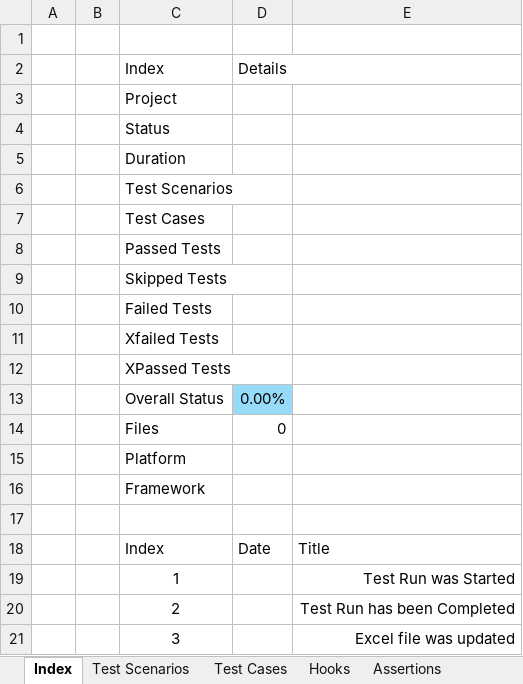
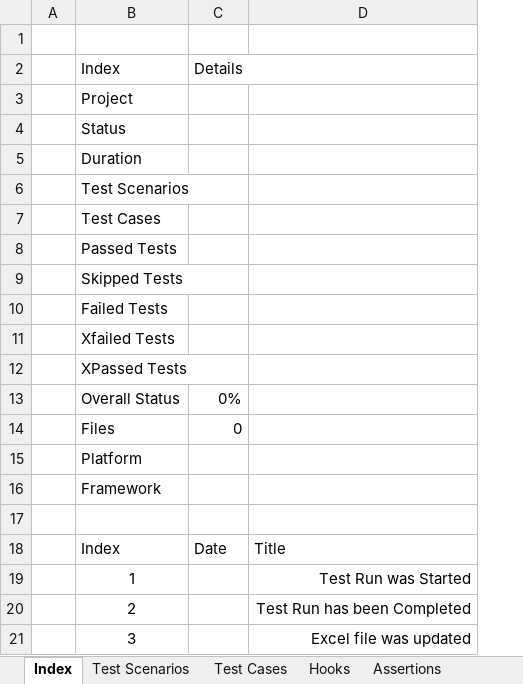
Before and after one commit to RahulARanger/handshake, an Excel workbook: handshake/Exporters/Template.xlsx, sheet Index, drawn as a sheet; values as stored, in another font and other column widths than the file's, no borders; charts and pictures and conditional formats and table styles not drawn; removed rows and columns are numbered as before the commit, all else as after; the diff names each change by its address in the sheet, - before the commit and + after, or states it on an @@ line.

Commit message:
feat: improved exported excel formatting

```diff
--- a/handshake/Exporters/Template.xlsx (sheet Index)
+++ b/handshake/Exporters/Template.xlsx (sheet Index)
-column B, empty
-C13: 0.00%
+C13: 0%
-C13 fill: #96DCF8
+C13 fill: none
```
Also changed, not shown: charts or pictures, 1 other file.
